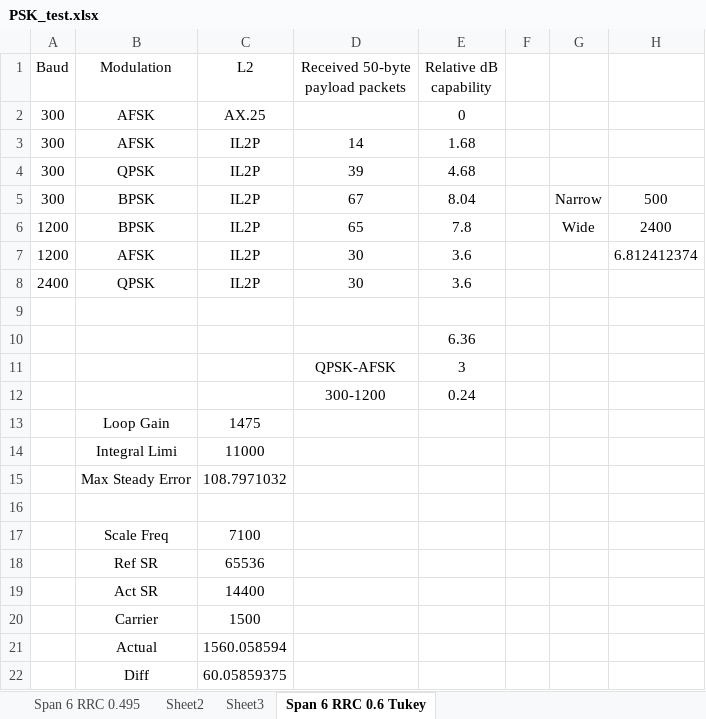
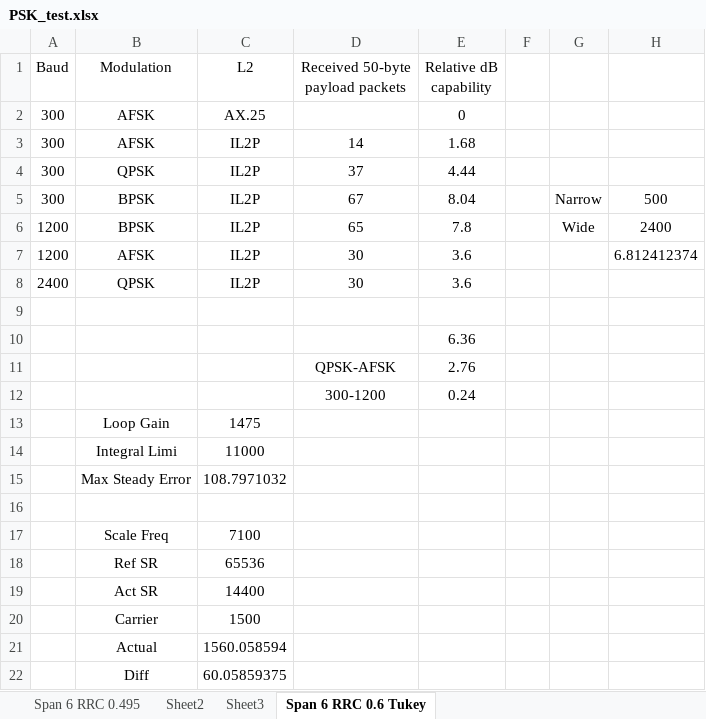
Before and after one commit to ninocarrillo/N9600A-sim, an Excel workbook: PSK_test.xlsx, sheet Span 6 RRC 0.6 Tukey, drawn as a sheet; values as stored, in another font and other column widths than the file's, no borders; the diff names each change by its address in the sheet, - before the commit and + after, or states it on an @@ line.

```diff
--- a/PSK_test.xlsx (sheet Span 6 RRC 0.6 Tukey)
+++ b/PSK_test.xlsx (sheet Span 6 RRC 0.6 Tukey)
-D4 (Received 50-byte payload packets): 39
+D4 (Received 50-byte payload packets): 37
-E4 (Relative dB capability): 4.68
+E4 (Relative dB capability): 4.44
-E11 (Relative dB capability): 3
+E11 (Relative dB capability): 2.76
```
Also changed, not shown: 5 other files.
